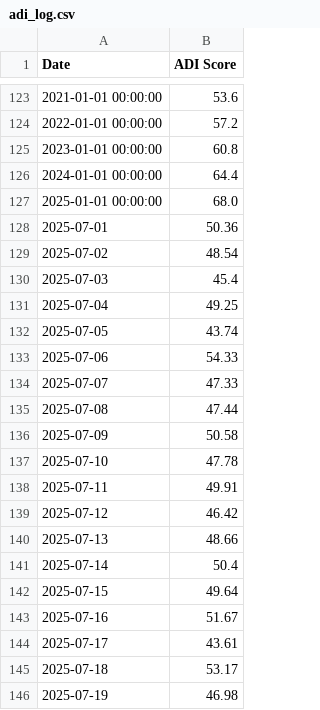
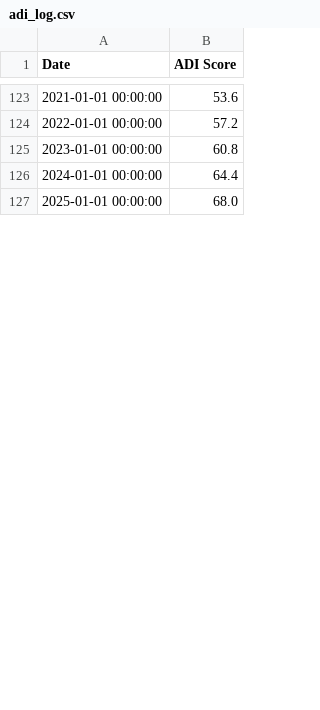
Before and after one commit to darkjester51/ADI, a CSV file: data/adi_log.csv, drawn as a sheet; only a part is shown, gaps mark what is left out; the diff covers the shown part only.

Commit message:
Update adi_log.csv

```diff
--- a/data/adi_log.csv
+++ b/data/adi_log.csv
@@ -127,20 +127 @@ Date,ADI Score
 2025-01-01 00:00:00,68.0
-2025-07-01,50.36
-2025-07-02,48.54
-2025-07-03,45.4
-2025-07-04,49.25
-2025-07-05,43.74
-2025-07-06,54.33
-2025-07-07,47.33
-2025-07-08,47.44
-2025-07-09,50.58
-2025-07-10,47.78
-2025-07-11,49.91
-2025-07-12,46.42
-2025-07-13,48.66
-2025-07-14,50.4
-2025-07-15,49.64
-2025-07-16,51.67
-2025-07-17,43.61
-2025-07-18,53.17
-2025-07-19,46.98
```
Also changed, not shown: 1 added row and 10 removed rows elsewhere in this file.
